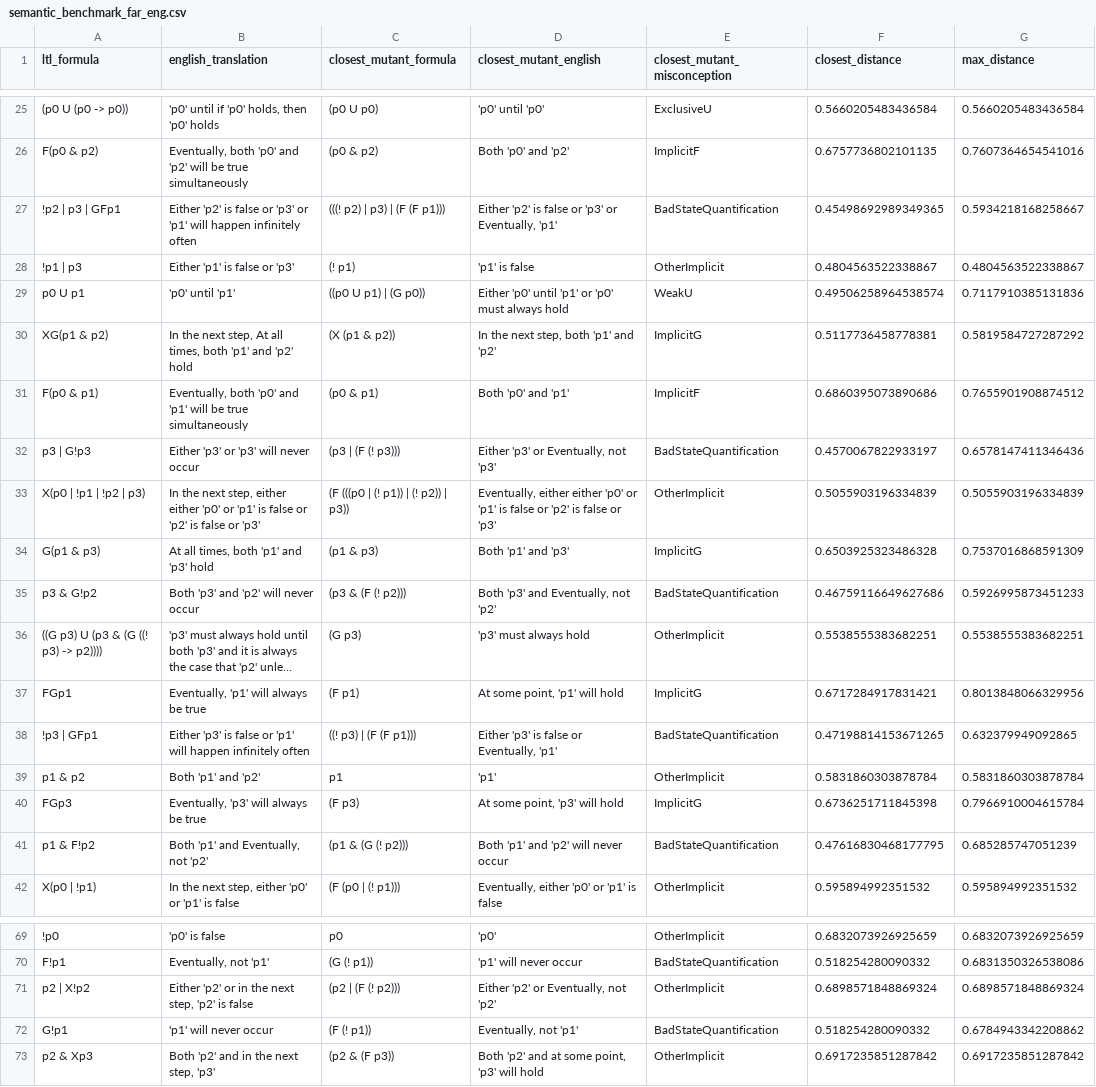
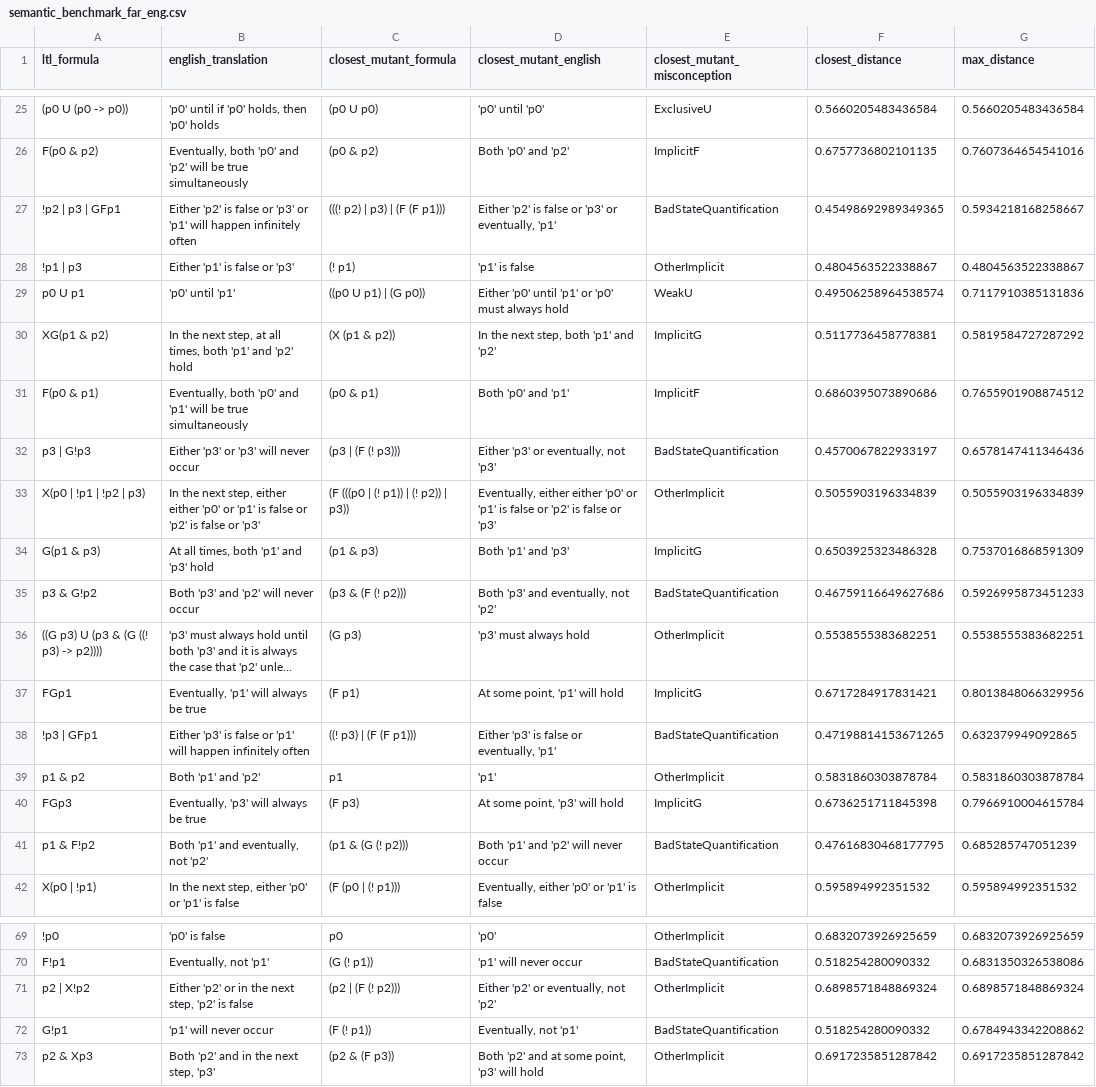
Before and after one commit to brownplt/LTLTutor, a CSV file: semantic_benchmark_far_eng.csv, drawn as a sheet; only a part is shown, gaps mark what is left out; long unchanged cells end in …; the diff covers the shown part only; the diff names each change by its address in the sheet, - before the commit and + after, or states it on an @@ line.

```diff
--- a/semantic_benchmark_far_eng.csv
+++ b/semantic_benchmark_far_eng.csv
-D27 (closest_mutant_english): …'p3' or Eventually, 'p1'
+D27 (closest_mutant_english): …'p3' or eventually, 'p1'
-B30 (english_translation): …next step, At all times,…
+B30 (english_translation): …next step, at all times,…
-D32 (closest_mutant_english): Either 'p3' or Eventually, not 'p3'
+D32 (closest_mutant_english): Either 'p3' or eventually, not 'p3'
-D35 (closest_mutant_english): Both 'p3' and Eventually, not 'p2'
+D35 (closest_mutant_english): Both 'p3' and eventually, not 'p2'
-D38 (closest_mutant_english): Either 'p3' is false or Eventually, 'p1'
+D38 (closest_mutant_english): Either 'p3' is false or eventually, 'p1'
-B41 (english_translation): Both 'p1' and Eventually, not 'p2'
+B41 (english_translation): Both 'p1' and eventually, not 'p2'
-D71 (closest_mutant_english): Either 'p2' or Eventually, not 'p2'
+D71 (closest_mutant_english): Either 'p2' or eventually, not 'p2'
```
Also changed, not shown: 14 edited cells elsewhere in this file, semantic_benchmark_near_eng.csv, 3 other files.
